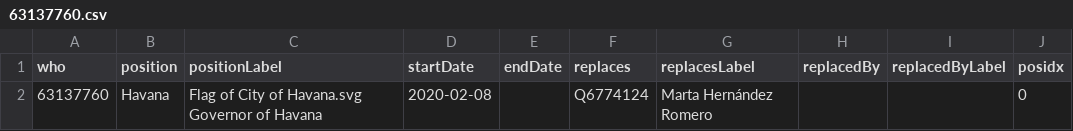
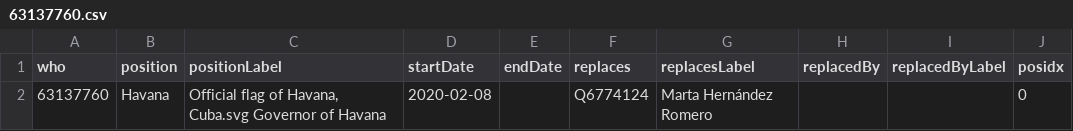
Before and after one commit to every-politician-scrapers/cuba, a CSV file: enwiki/csv/63137760.csv, drawn as a sheet.

```diff
--- a/enwiki/csv/63137760.csv
+++ b/enwiki/csv/63137760.csv
@@ -1,2 +1,2 @@
 who,position,positionLabel,startDate,endDate,replaces,replacesLabel,replacedBy,replacedByLabel,posidx
-63137760,Havana,Flag of City of Havana.svg Governor of Havana,2020-02-08,,Q6774124,Marta Hernández Romero,,,0
+63137760,Havana,"Official flag of Havana, Cuba.svg Governor of Havana",2020-02-08,,Q6774124,Marta Hernández Romero,,,0
```
Also changed, not shown: 1 other file.
